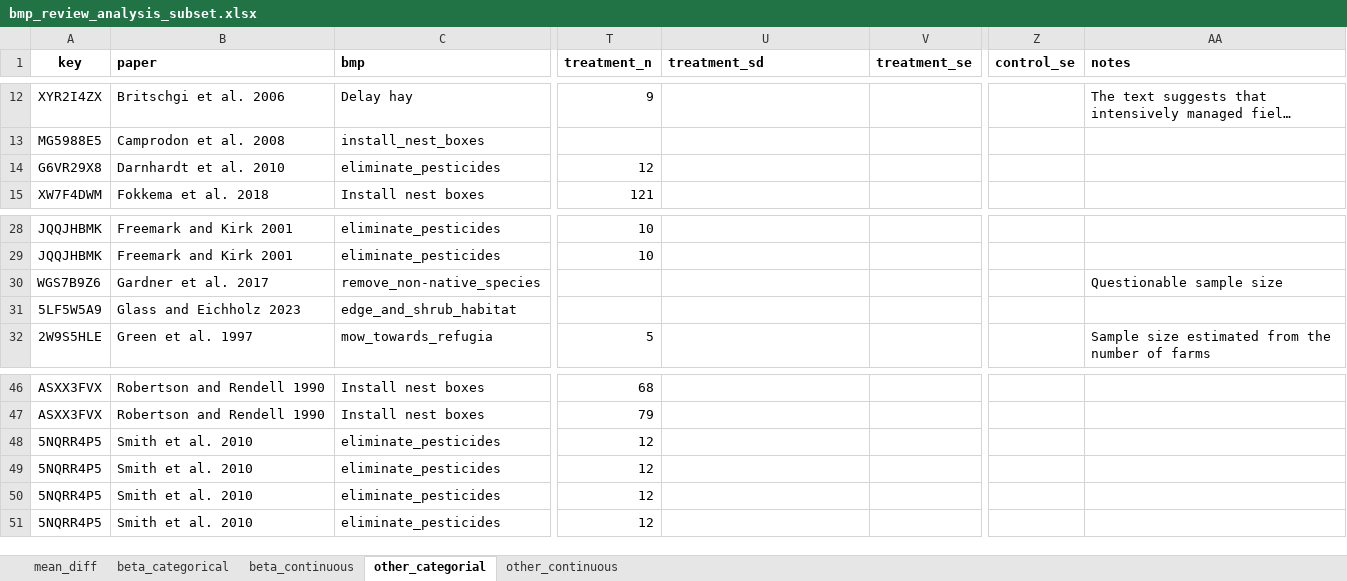
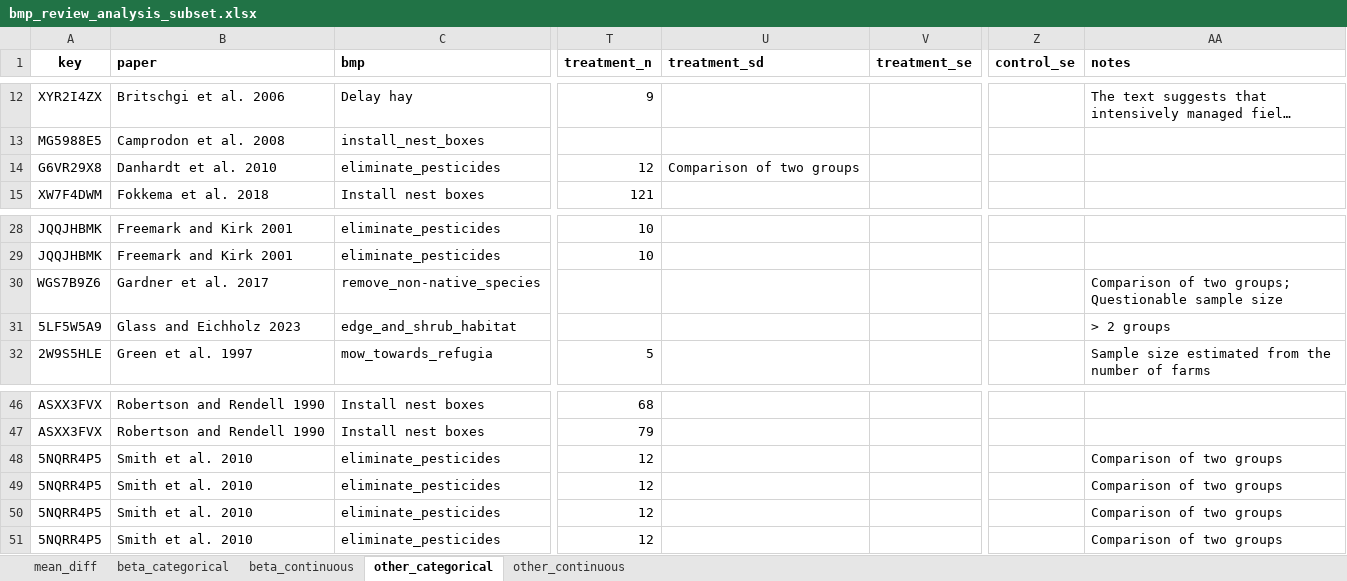
Before and after one commit to evansbrians/bmp_meta-analysis, an Excel workbook: data/raw/bmp_review_analysis_subset.xlsx, sheet other_categorical, drawn as a sheet; only a part is shown, gaps mark what is left out; long unchanged cells end in …; values as stored, in another font and other column widths than the file's, no borders; charts and pictures not drawn; the diff names each change by its address in the sheet, - before the commit and + after, or states it on an @@ line.

```diff
--- a/data/raw/bmp_review_analysis_subset.xlsx (sheet other_categorical)
+++ b/data/raw/bmp_review_analysis_subset.xlsx (sheet other_categorical)
-sheet tab: other_categorial
+sheet tab: other_categorical
-B14 (paper): Darnhardt et al. 2010
+B14 (paper): Danhardt et al. 2010
-U14 (treatment_sd): (empty)
+U14 (treatment_sd): Comparison of two groups
-AA30 (notes): Questionable sample size
+AA30 (notes): Comparison of two groups; Questionable sample size
-AA31 (notes): (empty)
+AA31 (notes): > 2 groups
-AA48:AA51 (notes): (empty)
+AA48:AA51 (notes): Comparison of two groups
```
Also changed, not shown: sheet mean_diff, sheet beta_continuous, sheet beta_categorical, 16 other files.
